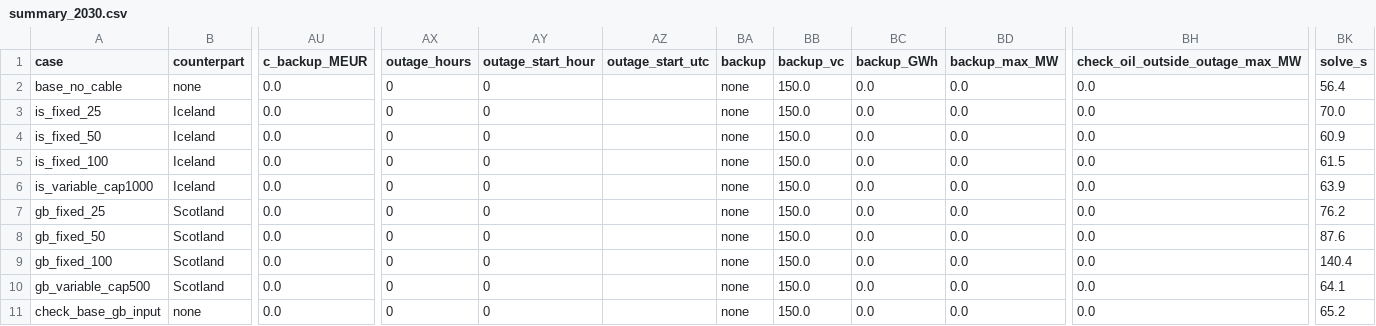
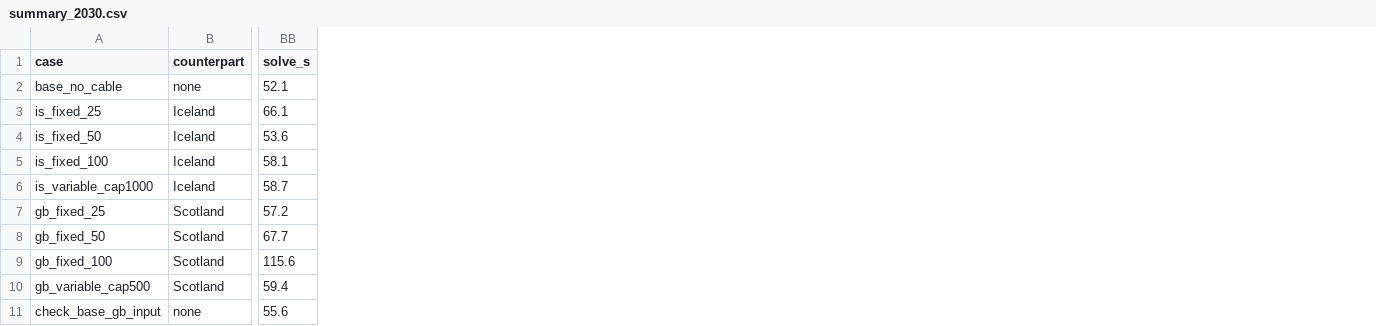
Before and after one commit to maxmittag/faroe-energy-system-model, a CSV file: results/summary_2030.csv, drawn as a sheet; only a part is shown, gaps mark what is left out; removed rows and columns are numbered as before the commit, all else as after; the diff names each change by its address in the sheet, - before the commit and + after, or states it on an @@ line.

Commit message:
Re-run default (all four sets) and isolation test (cable_loss=0) without outage/backup columns; numbers unchanged

```diff
--- a/results/summary_2030.csv
+++ b/results/summary_2030.csv
-column AU (c_backup_MEUR), rows 2-11: all 0.0
-column AX (outage_hours), rows 2-11: all 0
-column AY (outage_start_hour), rows 2-11: all 0
-column AZ (outage_start_utc), empty
-column BA (backup), rows 2-11: all none
-column BB (backup_vc), rows 2-11: all 150.0
-column BC (backup_GWh), rows 2-11: all 0.0
-column BD (backup_max_MW), rows 2-11: all 0.0
-column BH (check_oil_outside_outage_max_MW), rows 2-11: all 0.0
-BB2 (solve_s): 56.4
+BB2 (solve_s): 52.1
-BB3 (solve_s): 70.0
+BB3 (solve_s): 66.1
-BB4 (solve_s): 60.9
+BB4 (solve_s): 53.6
-BB5 (solve_s): 61.5
+BB5 (solve_s): 58.1
-BB6 (solve_s): 63.9
+BB6 (solve_s): 58.7
-BB7 (solve_s): 76.2
+BB7 (solve_s): 57.2
-BB8 (solve_s): 87.6
+BB8 (solve_s): 67.7
-BB9 (solve_s): 140.4
+BB9 (solve_s): 115.6
-BB10 (solve_s): 64.1
+BB10 (solve_s): 59.4
-BB11 (solve_s): 65.2
+BB11 (solve_s): 55.6
```
Also changed, not shown: results/summary_gb_2030.csv, results/summary_is_2030.csv, 6 other files.
